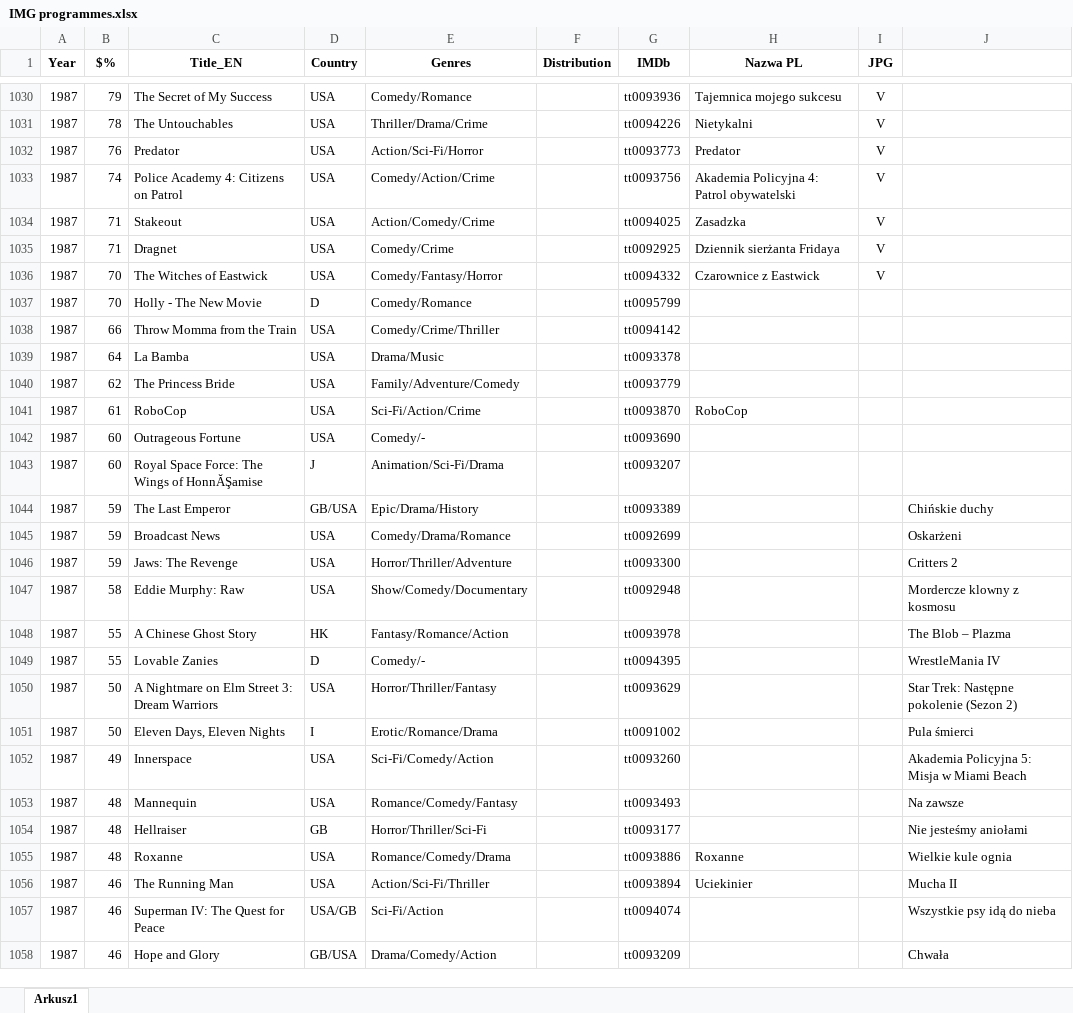
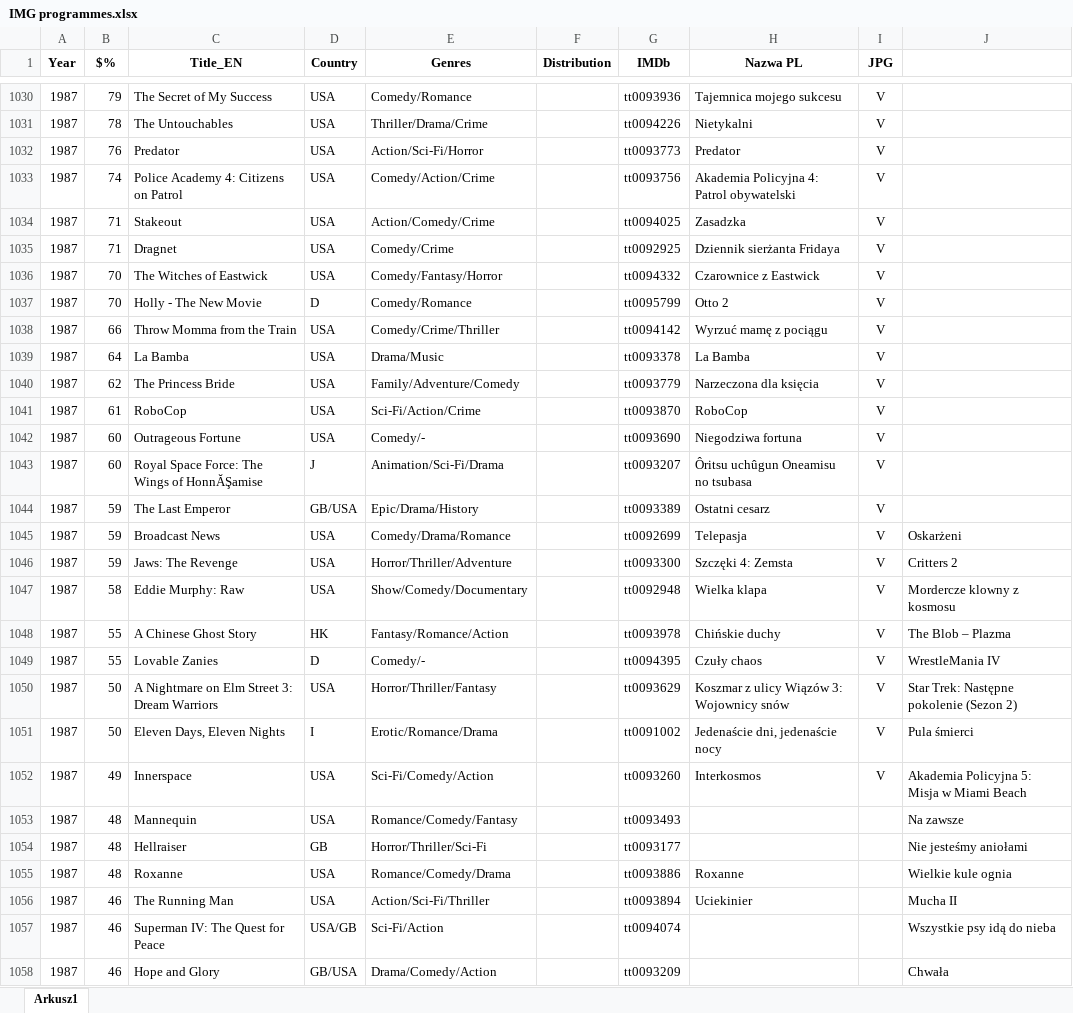
Before and after one commit to pauldim/MADTV, an Excel workbook: IMG programmes.xlsx, sheet Arkusz1, drawn as a sheet; only a part is shown, gaps mark what is left out; values as stored, in another font and other column widths than the file's, no borders; the diff names each change by its address in the sheet, - before the commit and + after, or states it on an @@ line.

```diff
--- a/IMG programmes.xlsx (sheet Arkusz1)
+++ b/IMG programmes.xlsx (sheet Arkusz1)
-H1037 (Nazwa PL): (empty)
+H1037 (Nazwa PL): Otto 2
-I1037:I1052 (JPG): (empty)
+I1037:I1052 (JPG): V
-H1038 (Nazwa PL): (empty)
+H1038 (Nazwa PL): Wyrzuć mamę z pociągu
-H1039 (Nazwa PL): (empty)
+H1039 (Nazwa PL): La Bamba
-H1040 (Nazwa PL): (empty)
+H1040 (Nazwa PL): Narzeczona dla księcia
-H1042 (Nazwa PL): (empty)
+H1042 (Nazwa PL): Niegodziwa fortuna
-H1043 (Nazwa PL): (empty)
+H1043 (Nazwa PL): Ôritsu uchûgun Oneamisu no tsubasa
-H1044 (Nazwa PL): (empty)
+H1044 (Nazwa PL): Ostatni cesarz
-J1044: Chińskie duchy
+J1044: (empty)
-H1045 (Nazwa PL): (empty)
+H1045 (Nazwa PL): Telepasja
-H1046 (Nazwa PL): (empty)
+H1046 (Nazwa PL): Szczęki 4: Zemsta
-H1047 (Nazwa PL): (empty)
+H1047 (Nazwa PL): Wielka klapa
-H1048 (Nazwa PL): (empty)
+H1048 (Nazwa PL): Chińskie duchy
-H1049 (Nazwa PL): (empty)
+H1049 (Nazwa PL): Czuły chaos
-H1050 (Nazwa PL): (empty)
+H1050 (Nazwa PL): Koszmar z ulicy Wiązów 3: Wojownicy snów
-H1051 (Nazwa PL): (empty)
+H1051 (Nazwa PL): Jedenaście dni, jedenaście nocy
-H1052 (Nazwa PL): (empty)
+H1052 (Nazwa PL): Interkosmos
```
Also changed, not shown: 14 other files.
